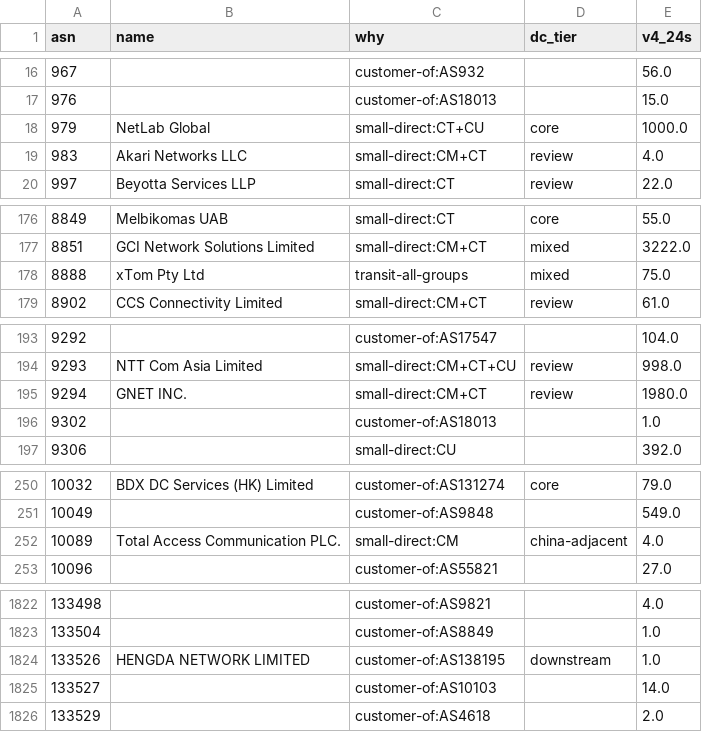
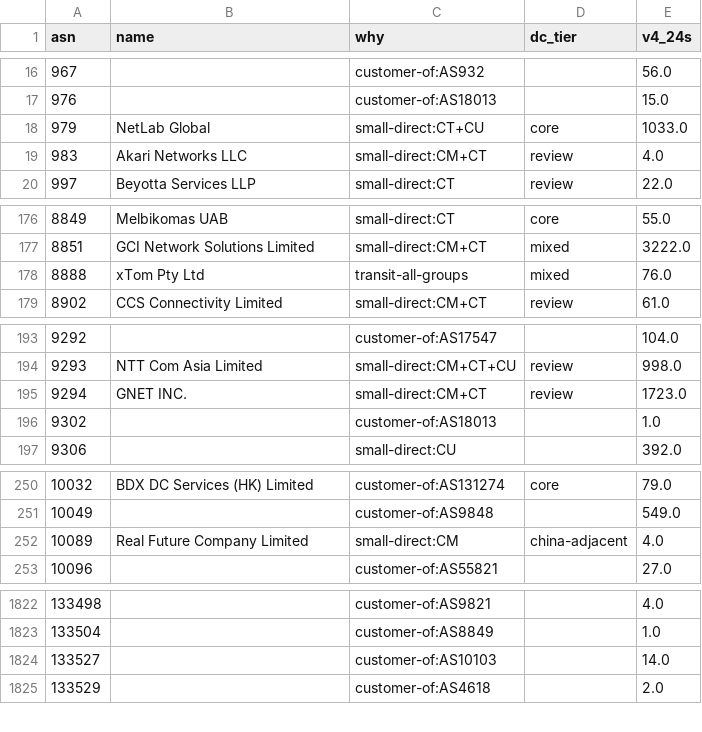
Before and after one commit to changx/dcip, a CSV file: out/china-line-asn.csv, drawn as a sheet; only a part is shown, gaps mark what is left out; the diff covers the shown part only.

```diff
--- a/out/china-line-asn.csv
+++ b/out/china-line-asn.csv
@@ -17,3 +17,3 @@ asn,name,why,dc_tier,v4_24s
 976,,customer-of:AS18013,,15.0
-979,NetLab Global,small-direct:CT+CU,core,1000.0
+979,NetLab Global,small-direct:CT+CU,core,1033.0
 983,Akari Networks LLC,small-direct:CM+CT,review,4.0
@@ -177,3 +177,3 @@ asn,name,why,dc_tier,v4_24s
 8851,GCI Network Solutions Limited,small-direct:CM+CT,mixed,3222.0
-8888,xTom Pty Ltd,transit-all-groups,mixed,75.0
+8888,xTom Pty Ltd,transit-all-groups,mixed,76.0
 8902,CCS Connectivity Limited,small-direct:CM+CT,review,61.0
@@ -194,3 +194,3 @@ asn,name,why,dc_tier,v4_24s
 9293,NTT Com Asia Limited,small-direct:CM+CT+CU,review,998.0
-9294,GNET INC.,small-direct:CM+CT,review,1980.0
+9294,GNET INC.,small-direct:CM+CT,review,1723.0
 9302,,customer-of:AS18013,,1.0
@@ -251,3 +251,3 @@ asn,name,why,dc_tier,v4_24s
 10049,,customer-of:AS9848,,549.0
-10089,Total Access Communication PLC.,small-direct:CM,china-adjacent,4.0
+10089,Real Future Company Limited,small-direct:CM,china-adjacent,4.0
 10096,,customer-of:AS55821,,27.0
@@ -1823,3 +1823,2 @@ asn,name,why,dc_tier,v4_24s
 133504,,customer-of:AS8849,,1.0
-133526,HENGDA NETWORK LIMITED,customer-of:AS138195,downstream,1.0
 133527,,customer-of:AS10103,,14.0
```
Also changed, not shown: 38 edited cells elsewhere in this file, out/asn.csv, out/china-asn.csv, 23 other files.
